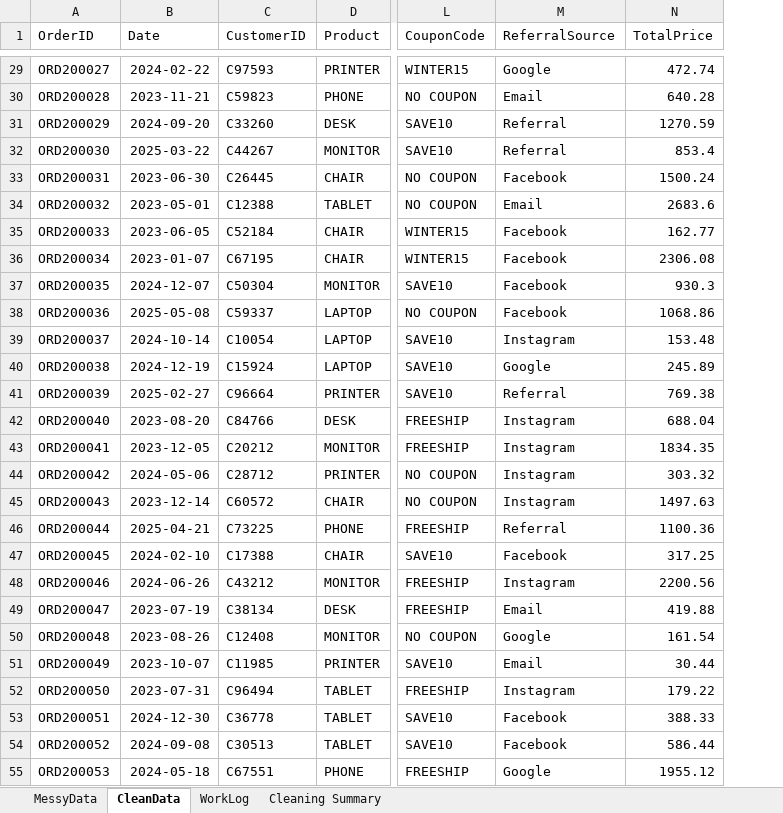
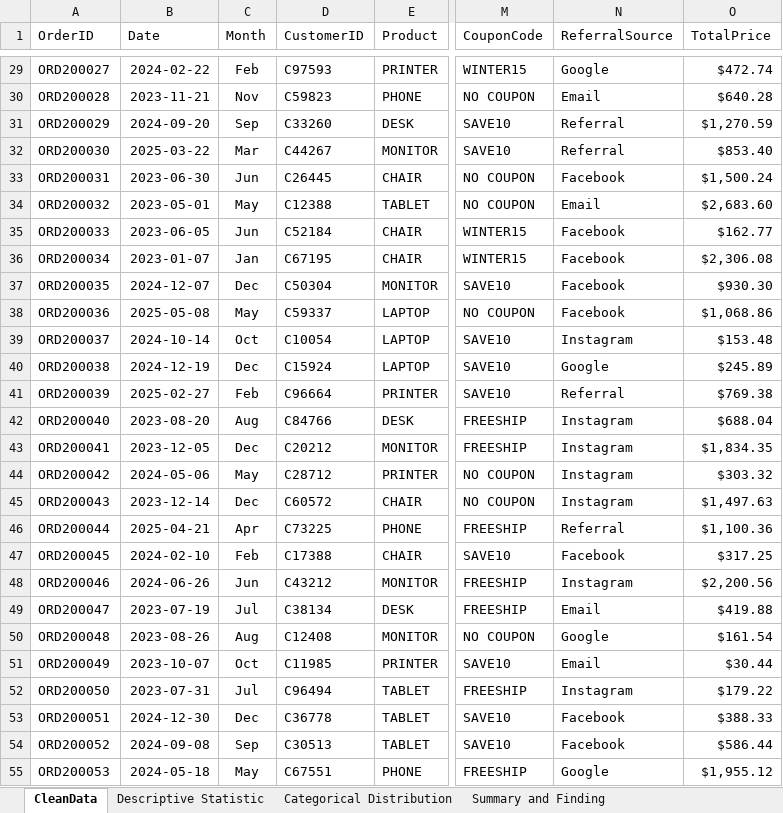
Before and after one commit to ayodejiidowu2002-star/DecodeLabs-Internship, an Excel workbook: SalesData.xlsx, sheet CleanData, drawn as a sheet; only a part is shown, gaps mark what is left out; values as stored, in another font and other column widths than the file's, no borders; table styles not drawn; addresses are those after the commit; the diff covers the shown part only; the diff names each change by its address in the sheet, - before the commit and + after, or states it on an @@ line.

```diff
--- a/SalesData.xlsx (sheet CleanData)
+++ b/SalesData.xlsx (sheet CleanData)
-sheet tab: WorkLog
+sheet tab: Summary and Finding
-sheet tab: MessyData
-sheet tab: Cleaning Summary
+sheet tab: Descriptive Statistic
+sheet tab: Categorical Distribution
+column C (Month), rows 29-55: Feb | Nov | Sep | Mar | Jun | May | Jun | Jan | Dec | May | Oct | Dec | Feb | Aug | Dec | May | Dec | Apr | Feb | Jun | Jul | Aug | Oct | Jul | Dec | Sep | May
-O29 (TotalPrice): 472.74
+O29 (TotalPrice): $472.74
-O30 (TotalPrice): 640.28
+O30 (TotalPrice): $640.28
-O31 (TotalPrice): 1270.59
+O31 (TotalPrice): $1,270.59
-O32 (TotalPrice): 853.4
+O32 (TotalPrice): $853.40
-O33 (TotalPrice): 1500.24
+O33 (TotalPrice): $1,500.24
-O34 (TotalPrice): 2683.6
+O34 (TotalPrice): $2,683.60
-O35 (TotalPrice): 162.77
+O35 (TotalPrice): $162.77
-O36 (TotalPrice): 2306.08
+O36 (TotalPrice): $2,306.08
-O37 (TotalPrice): 930.3
+O37 (TotalPrice): $930.30
-O38 (TotalPrice): 1068.86
+O38 (TotalPrice): $1,068.86
-O39 (TotalPrice): 153.48
+O39 (TotalPrice): $153.48
-O40 (TotalPrice): 245.89
+O40 (TotalPrice): $245.89
-O41 (TotalPrice): 769.38
+O41 (TotalPrice): $769.38
-O42 (TotalPrice): 688.04
+O42 (TotalPrice): $688.04
-O43 (TotalPrice): 1834.35
+O43 (TotalPrice): $1,834.35
-O44 (TotalPrice): 303.32
+O44 (TotalPrice): $303.32
-O45 (TotalPrice): 1497.63
+O45 (TotalPrice): $1,497.63
-O46 (TotalPrice): 1100.36
+O46 (TotalPrice): $1,100.36
-O47 (TotalPrice): 317.25
+O47 (TotalPrice): $317.25
-O48 (TotalPrice): 2200.56
+O48 (TotalPrice): $2,200.56
-O49 (TotalPrice): 419.88
+O49 (TotalPrice): $419.88
-O50 (TotalPrice): 161.54
+O50 (TotalPrice): $161.54
-O51 (TotalPrice): 30.44
+O51 (TotalPrice): $30.44
-O52 (TotalPrice): 179.22
+O52 (TotalPrice): $179.22
-O53 (TotalPrice): 388.33
+O53 (TotalPrice): $388.33
-O54 (TotalPrice): 586.44
+O54 (TotalPrice): $586.44
-O55 (TotalPrice): 1955.12
+O55 (TotalPrice): $1,955.12
```
Also changed, not shown: 1173 edited cells elsewhere in this sheet, sheet Summary and Finding, 1 other file.
